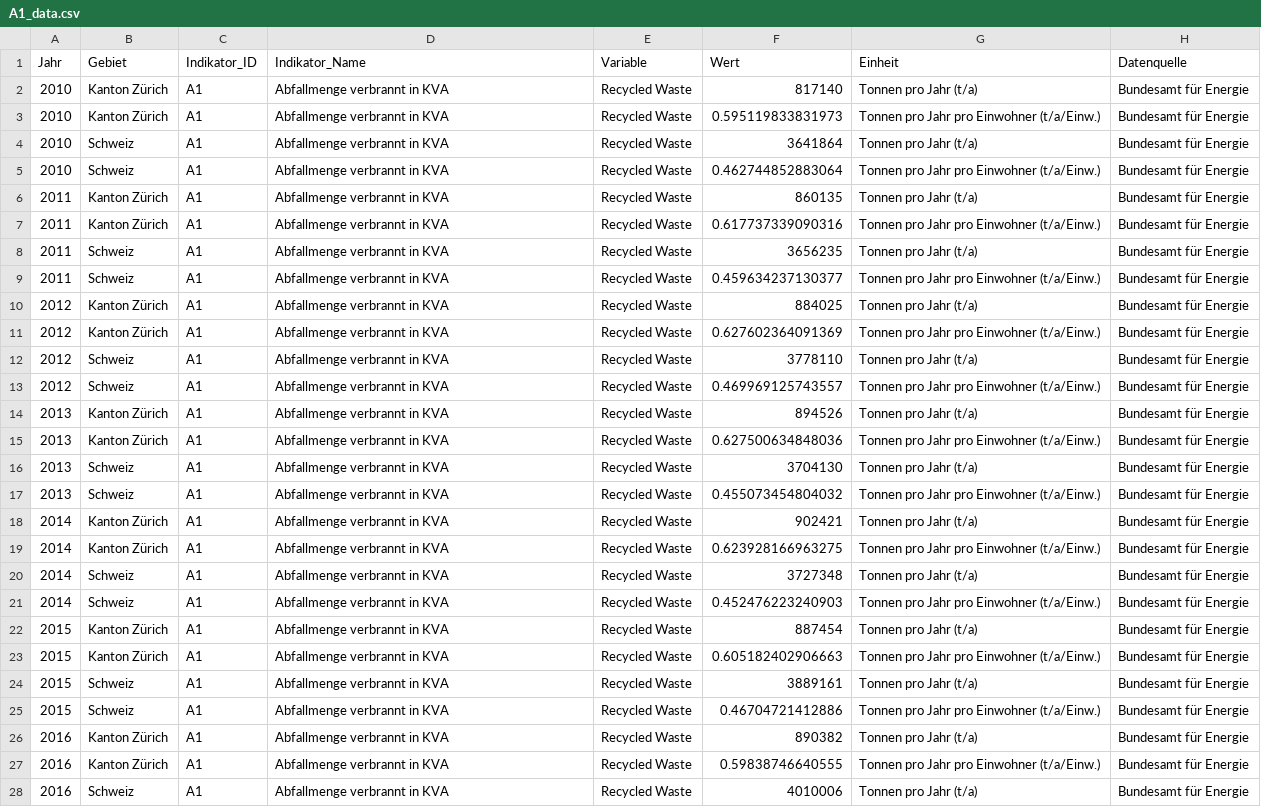
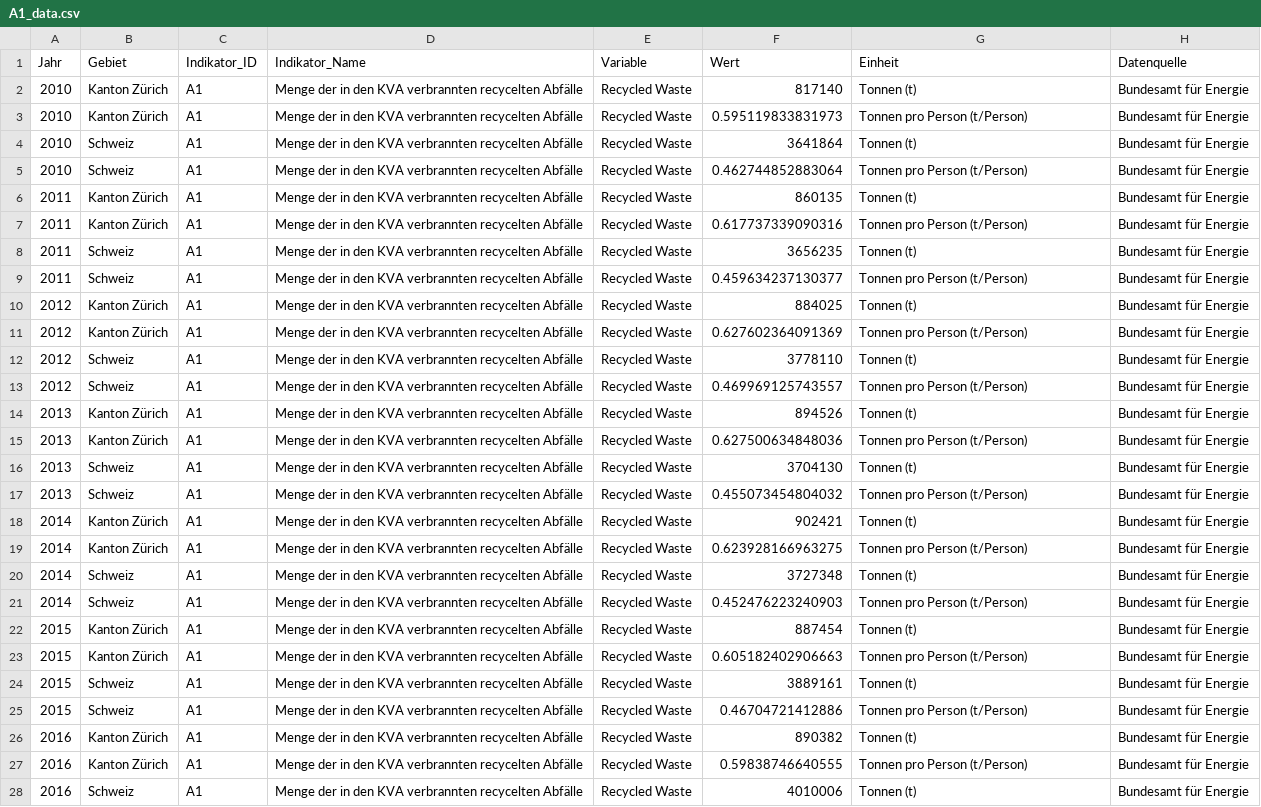
Before and after one commit to statistikZH/decarb_monitoring, a CSV file: output/A1_data.csv, drawn as a sheet; only a part is shown; the diff covers the shown part only; the diff names each change by its address in the sheet, - before the commit and + after, or states it on an @@ line.

Commit message:
A1: Update computation & regenrate output

```diff
--- a/output/A1_data.csv
+++ b/output/A1_data.csv
-D2:D28 (Indikator_Name): Abfallmenge verbrannt in KVA
+D2:D28 (Indikator_Name): Menge der in den KVA verbrannten recycelten Abfälle
-G2 (Einheit): Tonnen pro Jahr (t/a)
+G2 (Einheit): Tonnen (t)
-G3 (Einheit): Tonnen pro Jahr pro Einwohner (t/a/Einw.)
+G3 (Einheit): Tonnen pro Person (t/Person)
-G4 (Einheit): Tonnen pro Jahr (t/a)
+G4 (Einheit): Tonnen (t)
-G5 (Einheit): Tonnen pro Jahr pro Einwohner (t/a/Einw.)
+G5 (Einheit): Tonnen pro Person (t/Person)
-G6 (Einheit): Tonnen pro Jahr (t/a)
+G6 (Einheit): Tonnen (t)
-G7 (Einheit): Tonnen pro Jahr pro Einwohner (t/a/Einw.)
+G7 (Einheit): Tonnen pro Person (t/Person)
-G8 (Einheit): Tonnen pro Jahr (t/a)
+G8 (Einheit): Tonnen (t)
-G9 (Einheit): Tonnen pro Jahr pro Einwohner (t/a/Einw.)
+G9 (Einheit): Tonnen pro Person (t/Person)
-G10 (Einheit): Tonnen pro Jahr (t/a)
+G10 (Einheit): Tonnen (t)
-G11 (Einheit): Tonnen pro Jahr pro Einwohner (t/a/Einw.)
+G11 (Einheit): Tonnen pro Person (t/Person)
-G12 (Einheit): Tonnen pro Jahr (t/a)
+G12 (Einheit): Tonnen (t)
-G13 (Einheit): Tonnen pro Jahr pro Einwohner (t/a/Einw.)
+G13 (Einheit): Tonnen pro Person (t/Person)
-G14 (Einheit): Tonnen pro Jahr (t/a)
+G14 (Einheit): Tonnen (t)
-G15 (Einheit): Tonnen pro Jahr pro Einwohner (t/a/Einw.)
+G15 (Einheit): Tonnen pro Person (t/Person)
-G16 (Einheit): Tonnen pro Jahr (t/a)
+G16 (Einheit): Tonnen (t)
-G17 (Einheit): Tonnen pro Jahr pro Einwohner (t/a/Einw.)
+G17 (Einheit): Tonnen pro Person (t/Person)
-G18 (Einheit): Tonnen pro Jahr (t/a)
+G18 (Einheit): Tonnen (t)
-G19 (Einheit): Tonnen pro Jahr pro Einwohner (t/a/Einw.)
+G19 (Einheit): Tonnen pro Person (t/Person)
-G20 (Einheit): Tonnen pro Jahr (t/a)
+G20 (Einheit): Tonnen (t)
-G21 (Einheit): Tonnen pro Jahr pro Einwohner (t/a/Einw.)
+G21 (Einheit): Tonnen pro Person (t/Person)
-G22 (Einheit): Tonnen pro Jahr (t/a)
+G22 (Einheit): Tonnen (t)
-G23 (Einheit): Tonnen pro Jahr pro Einwohner (t/a/Einw.)
+G23 (Einheit): Tonnen pro Person (t/Person)
-G24 (Einheit): Tonnen pro Jahr (t/a)
+G24 (Einheit): Tonnen (t)
-G25 (Einheit): Tonnen pro Jahr pro Einwohner (t/a/Einw.)
+G25 (Einheit): Tonnen pro Person (t/Person)
-G26 (Einheit): Tonnen pro Jahr (t/a)
+G26 (Einheit): Tonnen (t)
-G27 (Einheit): Tonnen pro Jahr pro Einwohner (t/a/Einw.)
+G27 (Einheit): Tonnen pro Person (t/Person)
-G28 (Einheit): Tonnen pro Jahr (t/a)
+G28 (Einheit): Tonnen (t)
```
Also changed, not shown: 42 edited cells elsewhere in this file, 1 other file.
